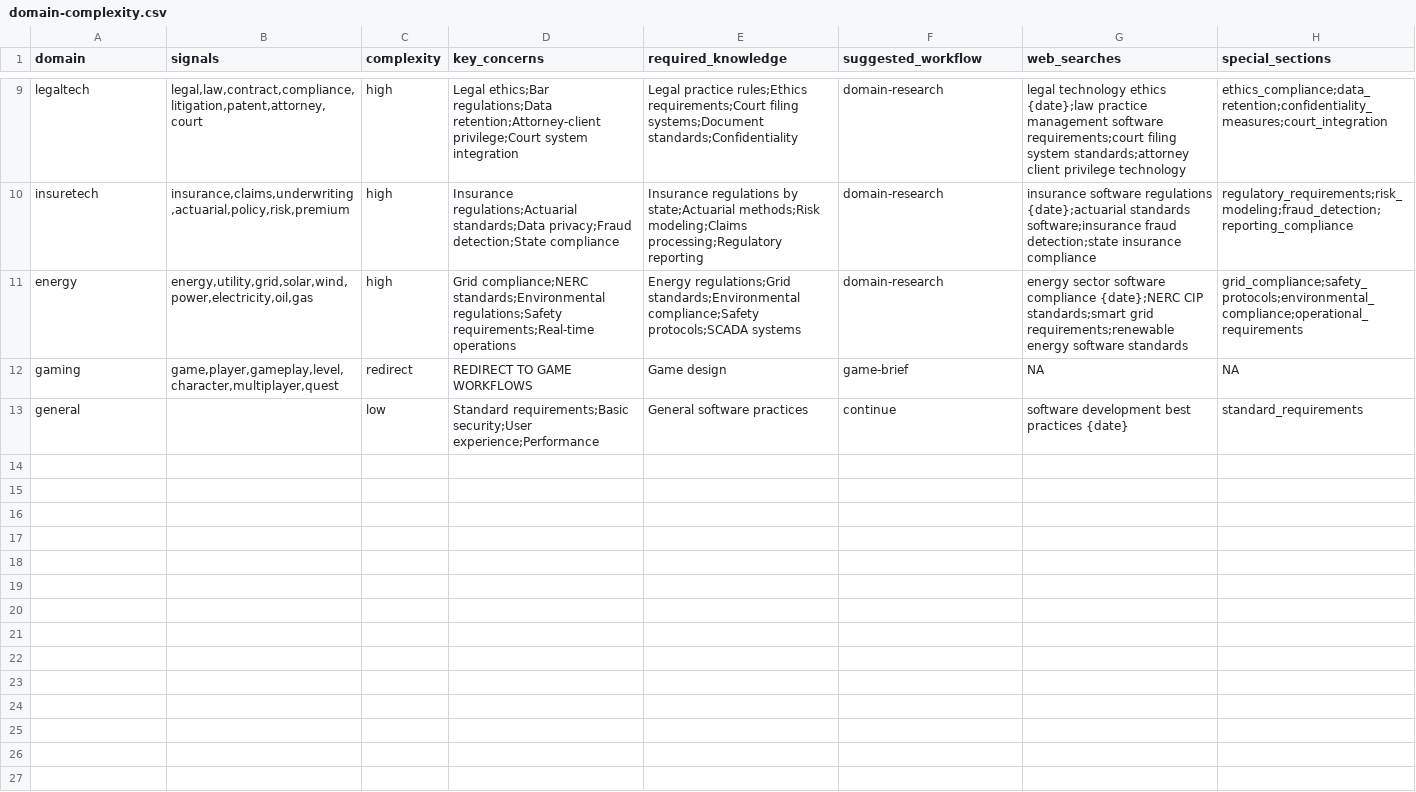
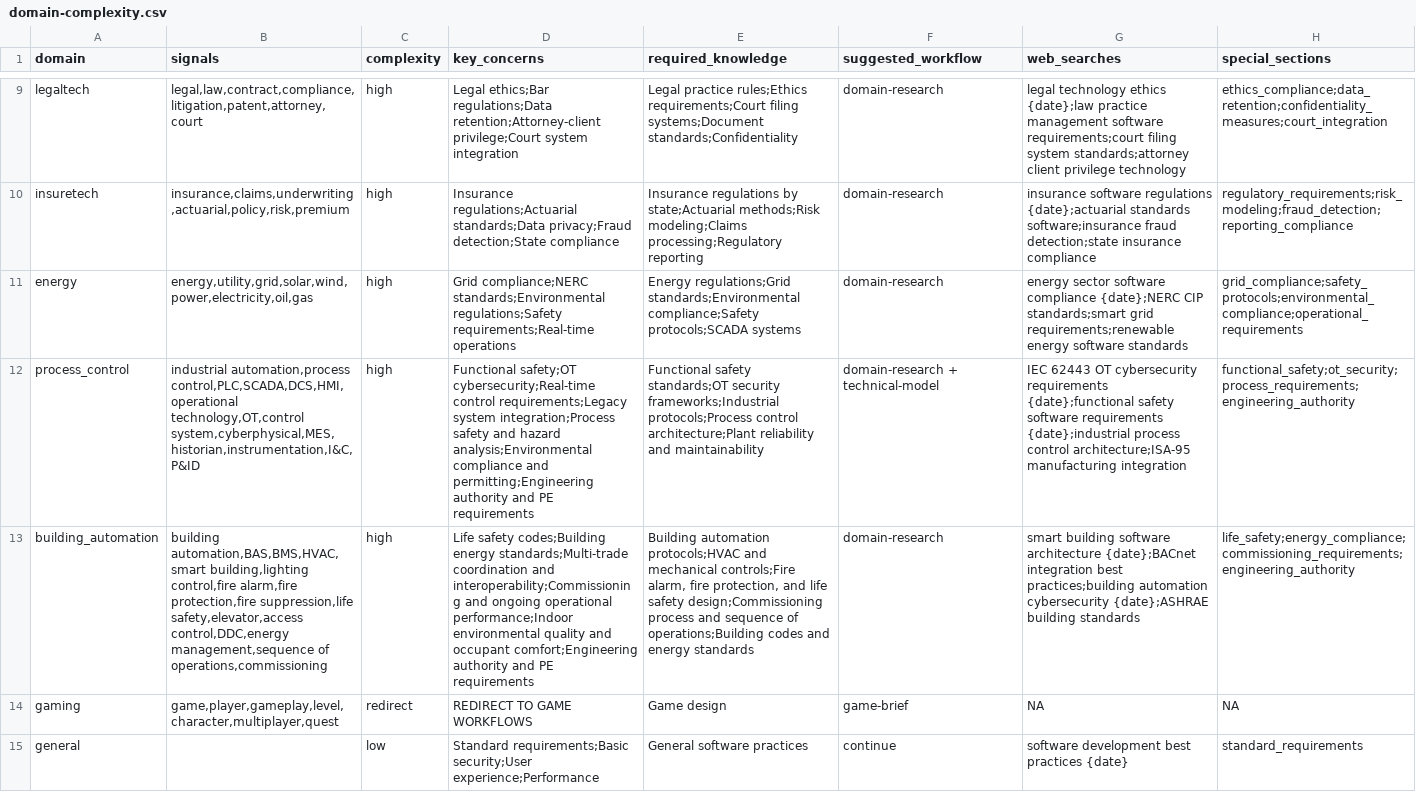
Before and after one commit to slabgorb/pennyfarthing, a CSV file: pennyfarthing-dist/workflows/prd/data/domain-complexity.csv, drawn as a sheet; only a part is shown, gaps mark what is left out; the diff names each change by its address in the sheet, - before the commit and + after, or states it on an @@ line.

Commit message:
feat(prd): add process control and building automation domains
Add two new high-complexity domains to the PRD validation pipeline:
- Process Control / Industrial Automation (IEC 62443, IEC 61508/61511,
  HAZOP/LOPA, OT cybersecurity, PE/EOR authority)
- Building Automation / BAS / BMS (life safety codes, ASHRAE standards,
  BACnet interoperability, commissioning, PE/EOR authority)

```diff
--- a/pennyfarthing-dist/workflows/prd/data/domain-complexity.csv
+++ b/pennyfarthing-dist/workflows/prd/data/domain-complexity.csv
+row 12: process_control | industrial automation,process control,PLC,SCADA,DCS,HMI,operational technology,OT,control system,cyberphysical,MES,historian,instrumentation,I&C,P&ID | high | Functional safety;OT cybersecurity;Real-time control requirements;Legacy system integration;Process safety and hazard analysis;Environmental compliance and permitting;Engineering authority and PE requirements | Functional safety standards;OT security frameworks;Industrial protocols;Process control architecture;Plant reliability and maintainability | domain-research + technical-model | IEC 62443 OT cybersecurity requirements {date};functional safety software requirements {date};industrial process control architecture;ISA-95 manufacturing integration | functional_safety;ot_security;process_requirements;engineering_authority
+row 13: building_automation | building automation,BAS,BMS,HVAC,smart building,lighting control,fire alarm,fire protection,fire suppression,life safety,elevator,access control,DDC,energy management,sequence of operations,commissioning | high | Life safety codes;Building energy standards;Multi-trade coordination and interoperability;Commissioning and ongoing operational performance;Indoor environmental quality and occupant comfort;Engineering authority and PE requirements | Building automation protocols;HVAC and mechanical controls;Fire alarm, fire protection, and life safety design;Commissioning process and sequence of operations;Building codes and energy standards | domain-research | smart building software architecture {date};BACnet integration best practices;building automation cybersecurity {date};ASHRAE building standards | life_safety;energy_compliance;commissioning_requirements;engineering_authority
```
Also changed, not shown: 2 other files.
